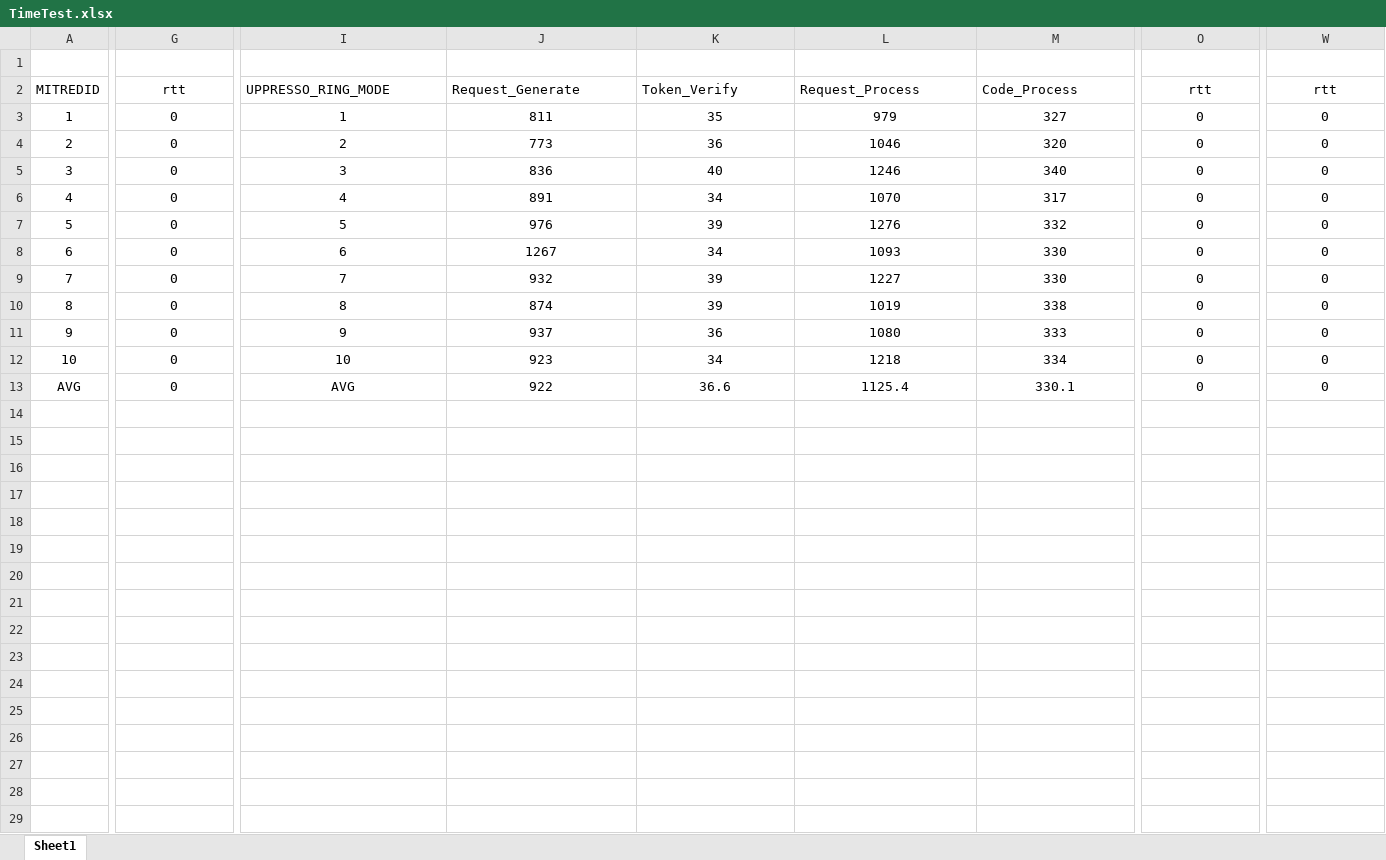
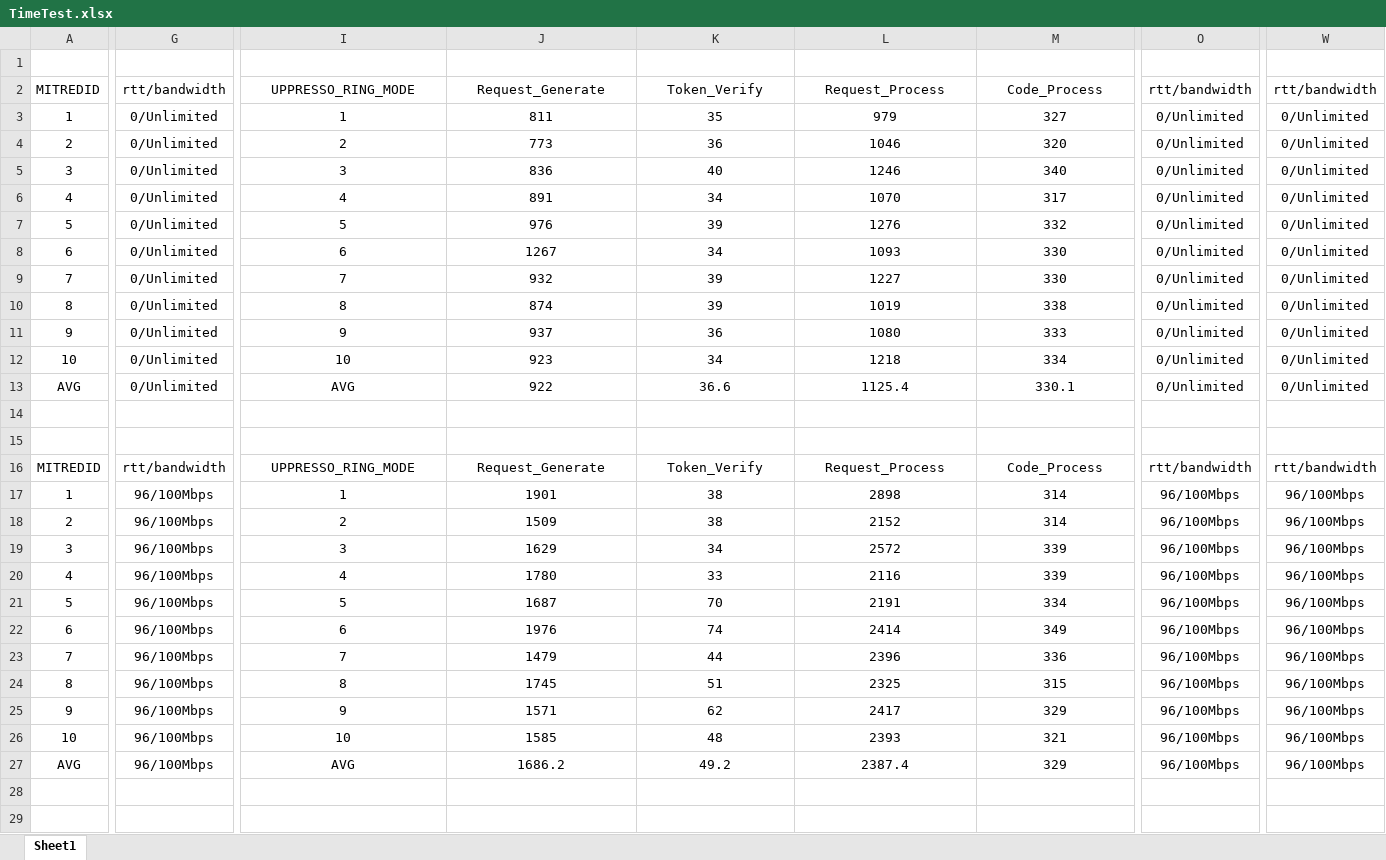
Before and after one commit to ee00001/UppreSSO-Code-Flow, an Excel workbook: 论文/TimeTest.xlsx, sheet Sheet1, drawn as a sheet; only a part is shown, gaps mark what is left out; values as stored, in another font and other column widths than the file's, no borders; rows hold the shown columns only; the diff covers the shown part only; the diff names each change by its address in the sheet, - before the commit and + after, or states it on an @@ line.

```diff
--- a/论文/TimeTest.xlsx (sheet Sheet1)
+++ b/论文/TimeTest.xlsx (sheet Sheet1)
-G2: rtt
+G2: rtt/bandwidth
-I2:M2 alignment: left
+I2:M2 alignment: center
-O2: rtt
+O2: rtt/bandwidth
-W2: rtt
+W2: rtt/bandwidth
-G3:G13: 0
+G3:G13: 0/Unlimited
-O3:O13: 0
+O3:O13: 0/Unlimited
-W3:W13: 0
+W3:W13: 0/Unlimited
+row 14: (empty)
+row 15: (empty)
+row 16: MITREDID | rtt/bandwidth | UPPRESSO_RING_MODE | Request_Generate | Token_Verify | Request_Process | Code_Process | rtt/bandwidth | rtt/bandwidth
+row 17: 1 | 96/100Mbps | 1 | 1901 | 38 | 2898 | 314 | 96/100Mbps | 96/100Mbps
+row 18: 2 | 96/100Mbps | 2 | 1509 | 38 | 2152 | 314 | 96/100Mbps | 96/100Mbps
+row 19: 3 | 96/100Mbps | 3 | 1629 | 34 | 2572 | 339 | 96/100Mbps | 96/100Mbps
+row 20: 4 | 96/100Mbps | 4 | 1780 | 33 | 2116 | 339 | 96/100Mbps | 96/100Mbps
+row 21: 5 | 96/100Mbps | 5 | 1687 | 70 | 2191 | 334 | 96/100Mbps | 96/100Mbps
+row 22: 6 | 96/100Mbps | 6 | 1976 | 74 | 2414 | 349 | 96/100Mbps | 96/100Mbps
+row 23: 7 | 96/100Mbps | 7 | 1479 | 44 | 2396 | 336 | 96/100Mbps | 96/100Mbps
+row 24: 8 | 96/100Mbps | 8 | 1745 | 51 | 2325 | 315 | 96/100Mbps | 96/100Mbps
+row 25: 9 | 96/100Mbps | 9 | 1571 | 62 | 2417 | 329 | 96/100Mbps | 96/100Mbps
+row 26: 10 | 96/100Mbps | 10 | 1585 | 48 | 2393 | 321 | 96/100Mbps | 96/100Mbps
+row 27: AVG | 96/100Mbps | AVG | 1686.2 | 49.2 | 2387.4 | 329 | 96/100Mbps | 96/100Mbps
+row 28: (empty)
+row 29: (empty)
```
Also changed, not shown: 7 added rows and cell formats elsewhere in this sheet.
